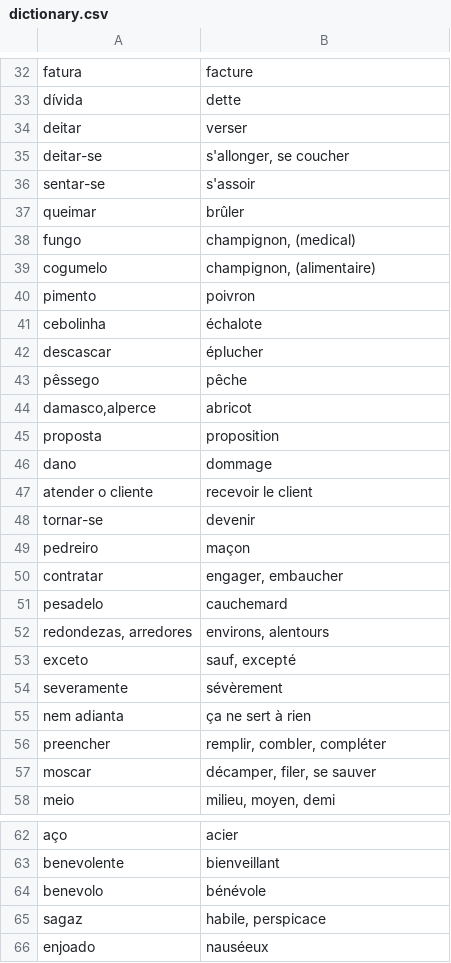
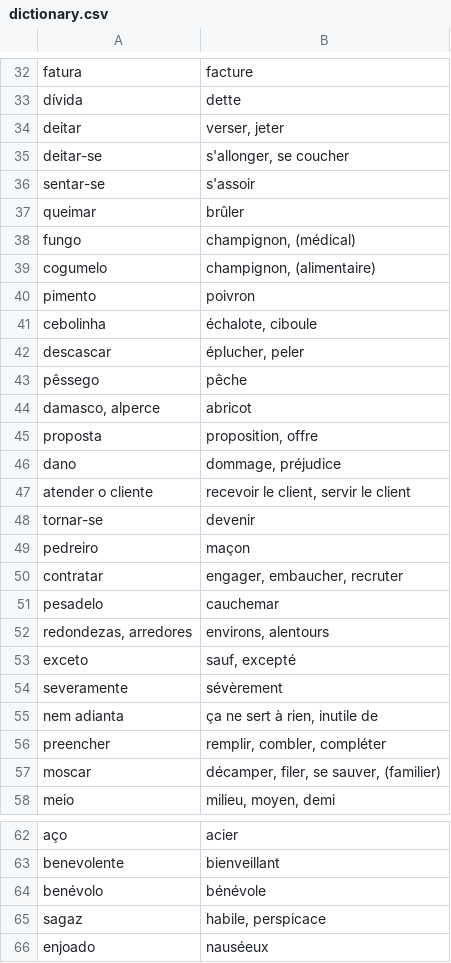
Before and after one commit to fgiannesini/Reminder, a CSV file: src/main/resources/dictionary.csv, drawn as a sheet; only a part is shown, gaps mark what is left out; the diff covers the shown part only.

```diff
--- a/src/main/resources/dictionary.csv
+++ b/src/main/resources/dictionary.csv
@@ -33,3 +33,3 @@ fatura;facture
 dívida;dette
-deitar;verser
+deitar;verser, jeter
 deitar-se;s'allonger, se coucher
@@ -37,16 +37,16 @@ sentar-se;s'assoir
 queimar;brûler
-fungo;champignon, (medical)
+fungo;champignon, (médical)
 cogumelo;champignon, (alimentaire)
 pimento;poivron
-cebolinha;échalote
-descascar;éplucher
+cebolinha;échalote, ciboule
+descascar;éplucher, peler
 pêssego;pêche
-damasco,alperce;abricot
-proposta;proposition
-dano;dommage
-atender o cliente;recevoir le client
+damasco, alperce;abricot
+proposta;proposition, offre
+dano;dommage, préjudice
+atender o cliente;recevoir le client, servir le client
 tornar-se;devenir
 pedreiro;maçon
-contratar;engager, embaucher
-pesadelo;cauchemard
+contratar;engager, embaucher, recruter
+pesadelo;cauchemar
 redondezas, arredores;environs, alentours
@@ -54,5 +54,5 @@ exceto;sauf, excepté
 severamente;sévèrement
-nem adianta;ça ne sert à rien
+nem adianta;ça ne sert à rien, inutile de
 preencher;remplir, combler, compléter
-moscar;décamper, filer, se sauver
+moscar;décamper, filer, se sauver, (familier)
 meio;milieu, moyen, demi
@@ -63,3 +63,3 @@ aço;acier
 benevolente;bienveillant
-benevolo;bénévole
+benévolo;bénévole
 sagaz;habile, perspicace
```
Also changed, not shown: 1 added row, 1 removed row and 44 edited cells elsewhere in this file.
